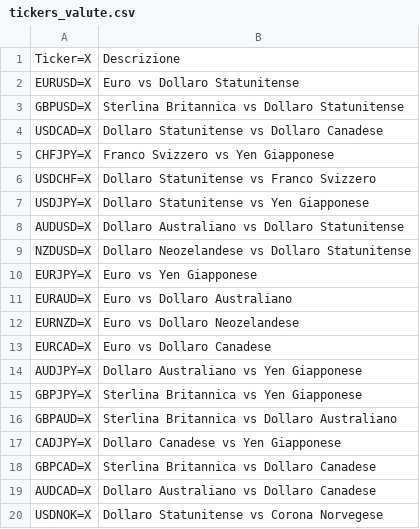
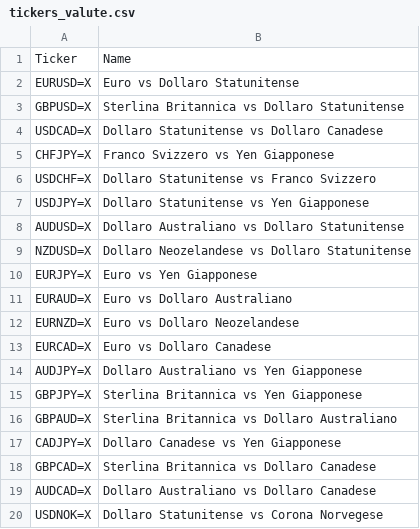
Before and after one commit to cg03521/Trading-Zone, a CSV file: Data/tickers_valute.csv, drawn as a sheet; removed rows and columns are numbered as before the commit, all else as after; the diff names each change by its address in the sheet, - before the commit and + after, or states it on an @@ line.

Commit message:
Update tickers_valute.csv

```diff
--- a/Data/tickers_valute.csv
+++ b/Data/tickers_valute.csv
-row 1: Ticker=X | Descrizione
+row 1: Ticker | Name
```
